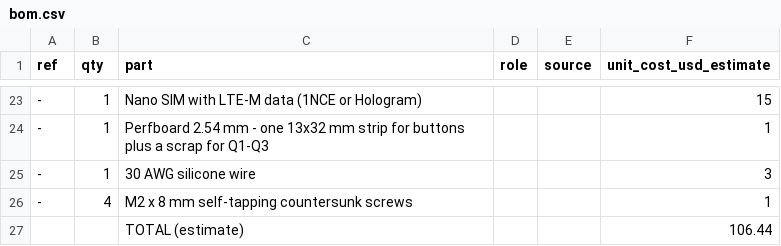
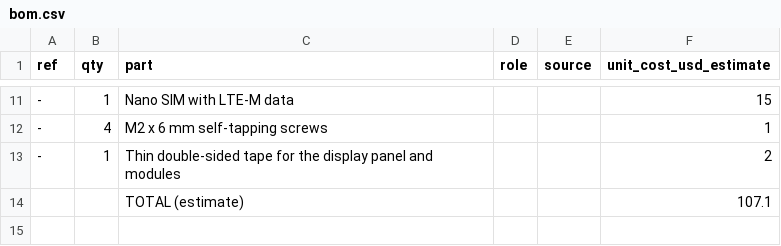
Before and after one commit to Bhavya-Ahir/life-pager, a CSV file: hardware/bom.csv, drawn as a sheet; only a part is shown, gaps mark what is left out; removed rows and columns are numbered as before the commit, all else as after; the diff covers the shown part only; the diff names each change by its address in the sheet, - before the commit and + after, or states it on an @@ line.

```diff
--- a/hardware/bom.csv
+++ b/hardware/bom.csv
-C11 (part): Nano SIM with LTE-M data (1NCE or Hologram)
+C11 (part): Nano SIM with LTE-M data
-row 24: - | 1 | Perfboard 2.54 mm - one 13x32 mm strip for buttons plus a scrap for Q1-Q3 |  |  | 1
-row 25: - | 1 | 30 AWG silicone wire |  |  | 3
-C12 (part): M2 x 8 mm self-tapping countersunk screws
+C12 (part): M2 x 6 mm self-tapping screws
-row 27:  |  | TOTAL (estimate) |  |  | 106.44
+row 13: - | 1 | Thin double-sided tape for the display panel and modules |  |  | 2
+row 14:  |  | TOTAL (estimate) |  |  | 107.1
```
Also changed, not shown: 5 added rows, 17 removed rows and 10 edited cells elsewhere in this file, 43 other files.
